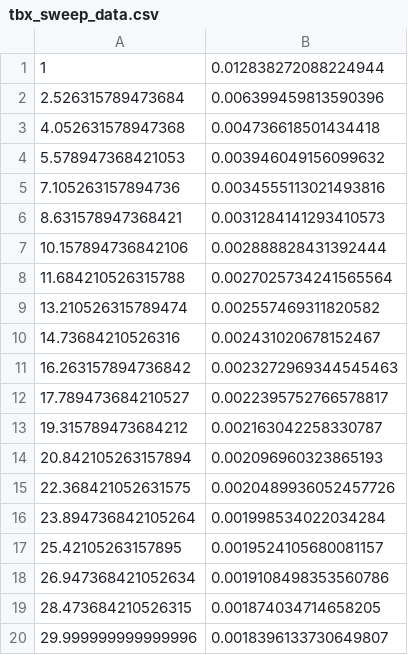
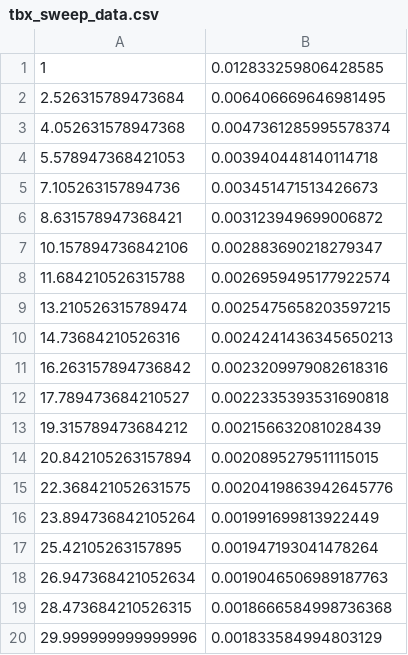
Before and after one commit to leonardobove/dual_axis_accelerometer, a CSV file: COMSOL/exported_data/tbx_sweep_data.csv, drawn as a sheet.

```diff
--- a/COMSOL/exported_data/tbx_sweep_data.csv
+++ b/COMSOL/exported_data/tbx_sweep_data.csv
@@ -1,20 +1,20 @@
-1,0.012838272088224944
-2.526315789473684,0.006399459813590396
-4.052631578947368,0.004736618501434418
-5.578947368421053,0.003946049156099632
-7.105263157894736,0.0034555113021493816
-8.631578947368421,0.0031284141293410573
-10.157894736842106,0.002888828431392444
-11.684210526315788,0.0027025734241565564
-13.210526315789474,0.002557469311820582
-14.73684210526316,0.002431020678152467
-16.263157894736842,0.0023272969344545463
-17.789473684210527,0.0022395752766578817
-19.315789473684212,0.002163042258330787
-20.842105263157894,0.002096960323865193
-22.368421052631575,0.0020489936052457726
-23.894736842105264,0.001998534022034284
-25.42105263157895,0.0019524105680081157
-26.947368421052634,0.0019108498353560786
-28.473684210526315,0.001874034714658205
-29.999999999999996,0.0018396133730649807
+1,0.012833259806428585
+2.526315789473684,0.006406669646981495
+4.052631578947368,0.0047361285995578374
+5.578947368421053,0.003940448140114718
+7.105263157894736,0.003451471513426673
+8.631578947368421,0.003123949699006872
+10.157894736842106,0.002883690218279347
+11.684210526315788,0.0026959495177922574
+13.210526315789474,0.0025475658203597215
+14.73684210526316,0.0024241436345650213
+16.263157894736842,0.0023209979082618316
+17.789473684210527,0.0022335393531690818
+19.315789473684212,0.002156632081028439
+20.842105263157894,0.0020895279511115015
+22.368421052631575,0.0020419863942645776
+23.894736842105264,0.001991699813922449
+25.42105263157895,0.001947193041478264
+26.947368421052634,0.0019046506989187763
+28.473684210526315,0.0018666584998736368
+29.999999999999996,0.001833584994803129
```
Also changed, not shown: COMSOL/exported_data/a_x_sweep_data.csv, COMSOL/exported_data/a_y_sweep_data.csv, 37 other files.
